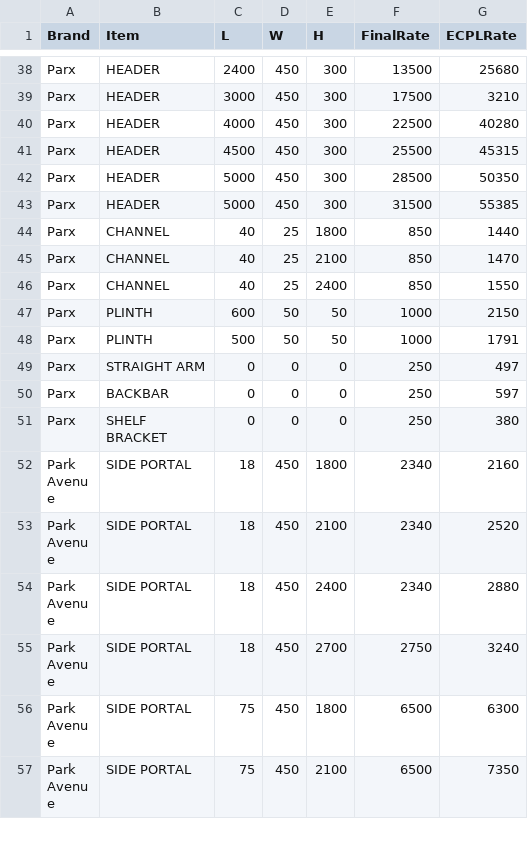
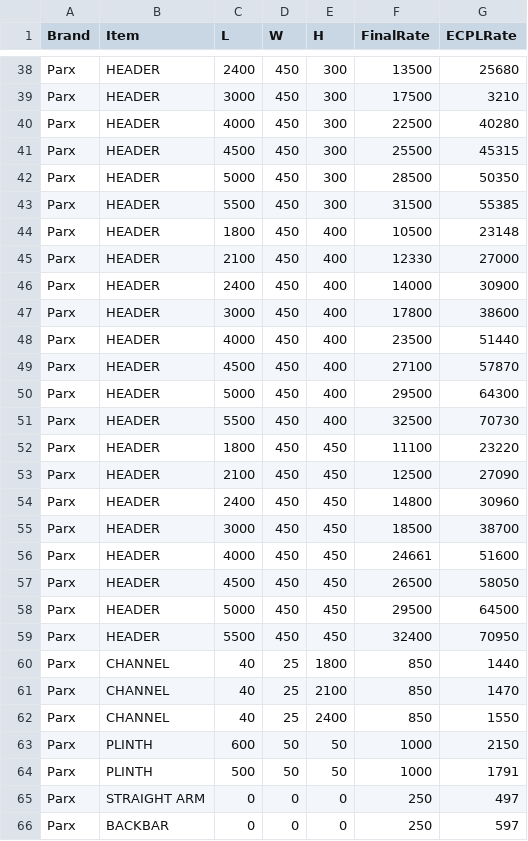
Before and after one commit to ECPLWEB/retail-calculator, a CSV file: rate_contract.csv, drawn as a sheet; only a part is shown, gaps mark what is left out; the shorter side is filled out with more unchanged rows; the diff covers the shown part only.

Commit message:
Parx updated RC

```diff
--- a/rate_contract.csv
+++ b/rate_contract.csv
@@ -42,3 +42,19 @@ Parx,HEADER,4500,450,300,25500,45315
 Parx,HEADER,5000,450,300,28500,50350
-Parx,HEADER,5000,450,300,31500,55385
+Parx,HEADER,5500,450,300,31500,55385
+Parx,HEADER,1800,450,400,10500,23148
+Parx,HEADER,2100,450,400,12330,27000
+Parx,HEADER,2400,450,400,14000,30900
+Parx,HEADER,3000,450,400,17800,38600
+Parx,HEADER,4000,450,400,23500,51440
+Parx,HEADER,4500,450,400,27100,57870
+Parx,HEADER,5000,450,400,29500,64300
+Parx,HEADER,5500,450,400,32500,70730
+Parx,HEADER,1800,450,450,11100,23220
+Parx,HEADER,2100,450,450,12500,27090
+Parx,HEADER,2400,450,450,14800,30960
+Parx,HEADER,3000,450,450,18500,38700
+Parx,HEADER,4000,450,450,24661,51600
+Parx,HEADER,4500,450,450,26500,58050
+Parx,HEADER,5000,450,450,29500,64500
+Parx,HEADER,5500,450,450,32400,70950
 Parx,CHANNEL,40,25,1800,850,1440
```
Also changed, not shown: 8 added rows elsewhere in this file.
